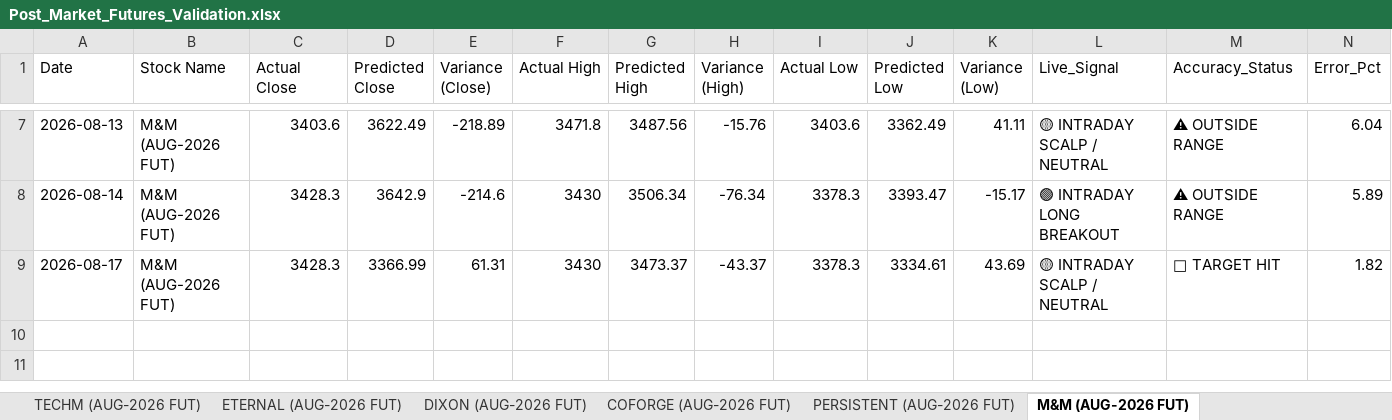
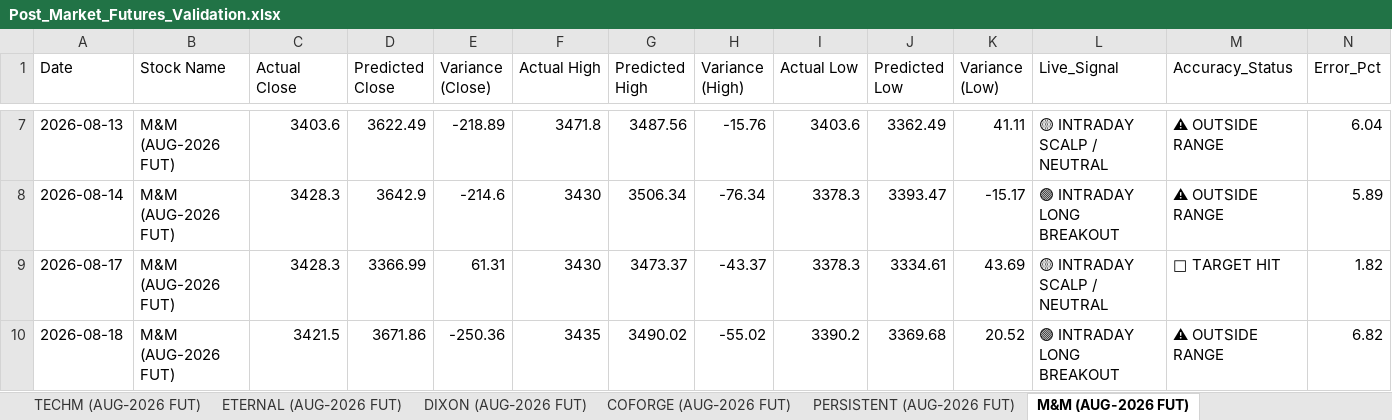
Before and after one commit to chiragkuk24/Final-Stocks, an Excel workbook: Post_Market_Futures_Validation.xlsx, sheet M&M (AUG-2026 FUT), drawn as a sheet; only a part is shown, gaps mark what is left out; values as stored, in another font and other column widths than the file's, no borders; the diff names each change by its address in the sheet, - before the commit and + after, or states it on an @@ line.

```diff
--- a/Post_Market_Futures_Validation.xlsx (sheet M&M (AUG-2026 FUT))
+++ b/Post_Market_Futures_Validation.xlsx (sheet M&M (AUG-2026 FUT))
+row 10: 2026-08-18 | M&M (AUG-2026 FUT) | 3421.5 | 3671.86 | -250.36 | 3435 | 3490.02 | -55.02 | 3390.2 | 3369.68 | 20.52 | 🟢 INTRADAY LONG BREAKOUT | ⚠ OUTSIDE RANGE | 6.82
```
Also changed, not shown: sheet All Futures Accuracy, sheet CONCOR (AUG-2026 FUT), sheet PNB (AUG-2026 FUT), sheet 360ONE (AUG-2026 FUT), sheet ETERNAL (AUG-2026 FUT), sheet TECHM (AUG-2026 FUT), 2 more sheets, Post_Market_Accuracy_Report.xlsx, Post_Market_Indexes_Validation.xlsx, 9 other files.
